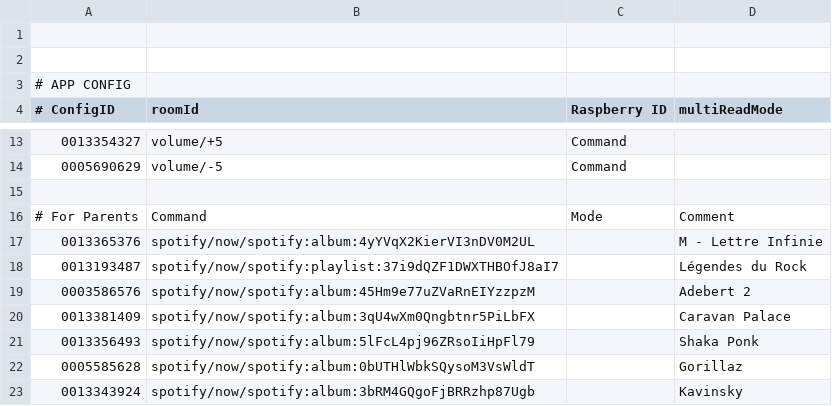
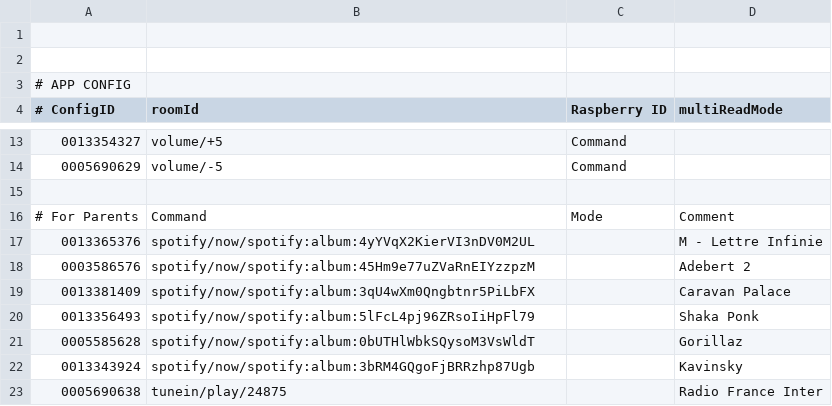
Before and after one commit to acatoire/bipbipzizik, a CSV file: cardList.csv, drawn as a sheet; only a part is shown, gaps mark what is left out; the shorter side is filled out with more unchanged rows; the diff covers the shown part only.

Commit message:
add cards and correct playlist

```diff
--- a/cardList.csv
+++ b/cardList.csv
@@ -17,3 +17,2 @@
 0013365376  , spotify/now/spotify:album:4yYVqX2KierVI3nDV0M2UL     ,            , M - Lettre Infinie
-0013193487  , spotify/now/spotify:playlist:37i9dQZF1DWXTHBOfJ8aI7  ,            , Légendes du Rock
 0003586576  , spotify/now/spotify:album:45Hm9e77uZVaRnEIYzzpzM     ,            , Adebert 2
```
Also changed, not shown: 20 added rows and 3 edited cells elsewhere in this file.
